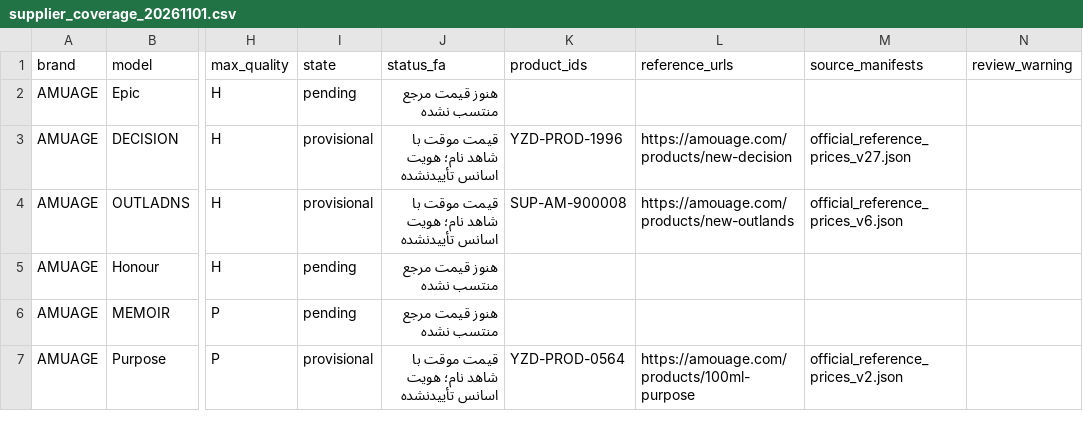
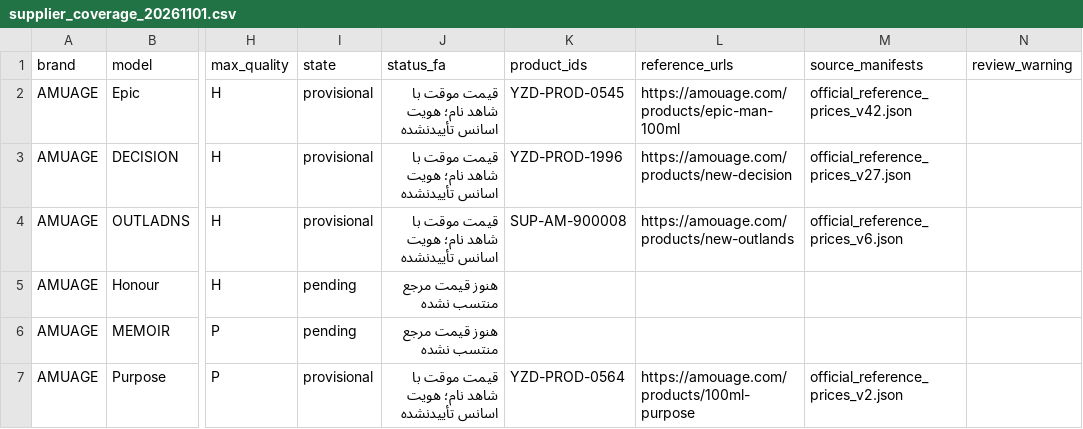
Before and after one commit to Saeedsoli/YZDPRFM, a CSV file: reports/supplier_coverage_20261101.csv, drawn as a sheet; only a part is shown, gaps mark what is left out; the diff names each change by its address in the sheet, - before the commit and + after, or states it on an @@ line.

Commit message:
Record owner-selected Amouage Epic Man price

```diff
--- a/reports/supplier_coverage_20261101.csv
+++ b/reports/supplier_coverage_20261101.csv
-I2 (state): pending
+I2 (state): provisional
-J2 (status_fa): هنوز قیمت مرجع منتسب نشده
+J2 (status_fa): قیمت موقت با شاهد نام؛ هویت اسانس تأییدنشده
-K2 (product_ids): (empty)
+K2 (product_ids): YZD-PROD-0545
-L2 (reference_urls): (empty)
+L2 (reference_urls): https://amouage.com/products/epic-man-100ml
-M2 (source_manifests): (empty)
+M2 (source_manifests): official_reference_prices_v42.json
```
Also changed, not shown: 9 other files.
